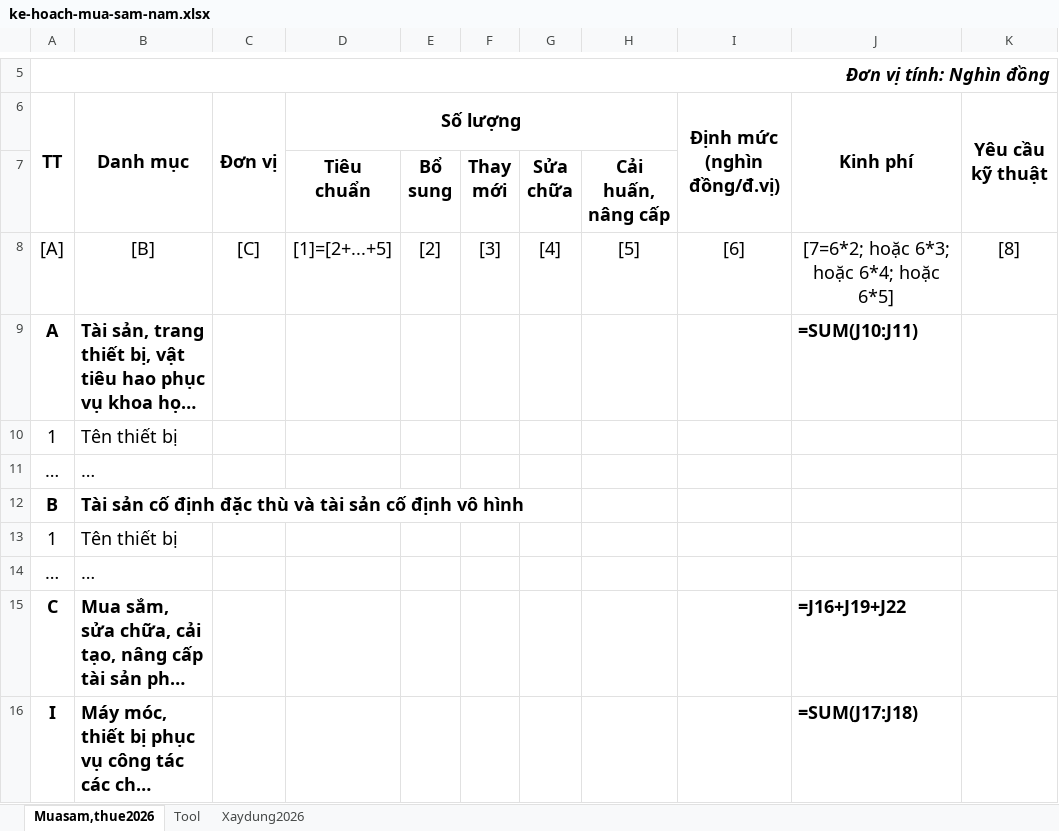
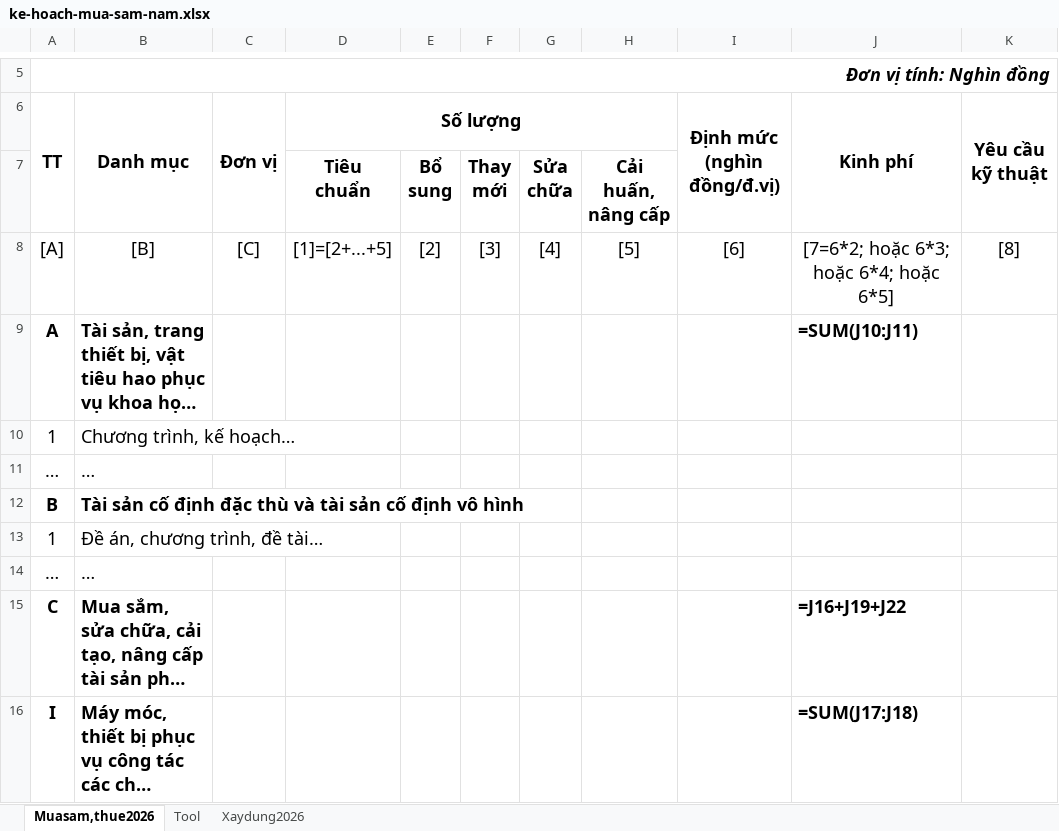
Before and after one commit to QuanlyPTN/ptn-khsk, an Excel workbook: quan-ly/mau/ke-hoach-mua-sam-nam.xlsx, sheet Muasam,thue2026, drawn as a sheet; only a part is shown, gaps mark what is left out; long unchanged cells end in …; values as stored, in another font and other column widths than the file's, no borders; formulas without a stored value are shown as written; the diff covers the shown part only; the diff names each change by its address in the sheet, - before the commit and + after, or states it on an @@ line.

```diff
--- a/quan-ly/mau/ke-hoach-mua-sam-nam.xlsx (sheet Muasam,thue2026)
+++ b/quan-ly/mau/ke-hoach-mua-sam-nam.xlsx (sheet Muasam,thue2026)
-B10 (Danh mục): Tên thiết bị
+B10 (Danh mục): Chương trình, kế hoạch…
-B13 (Danh mục): Tên thiết bị
+B13 (Danh mục): Đề án, chương trình, đề tài…
```
Also changed, not shown: 5 edited cells elsewhere in this sheet, 4 other files.
